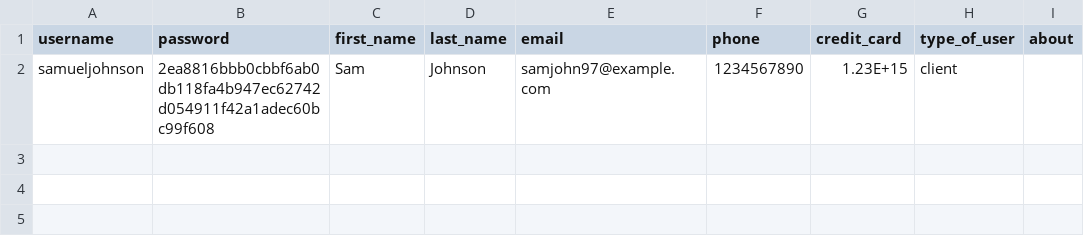
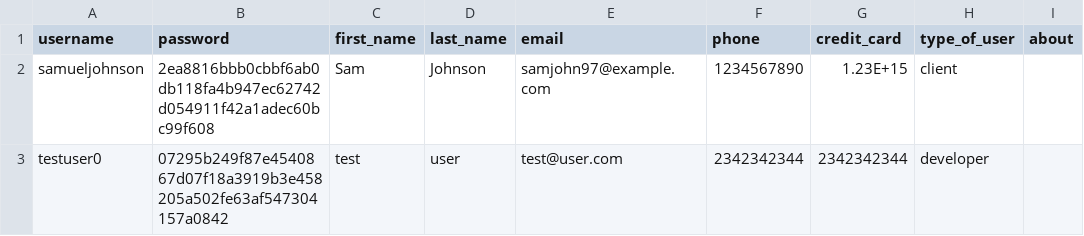
Before and after one commit to ahalyasanjiv/turkSystem, a CSV file: database/User.csv, drawn as a sheet.

Commit message:
testuser0

```diff
--- a/database/User.csv
+++ b/database/User.csv
@@ -2 +2,2 @@ username,password,first_name,last_name,email,phone,credit_card,type_of_user,abou
 samueljohnson,2ea8816bbb0cbbf6ab0db118fa4b947ec62742d054911f42a1adec60bc99f608,Sam,Johnson,samjohn97@example.com,1234567890,1.23E+15,client,
+testuser0,07295b249f87e4540867d07f18a3919b3e458205a502fe63af547304157a0842,test,user,test@user.com,2342342344,2342342344,developer,
```
